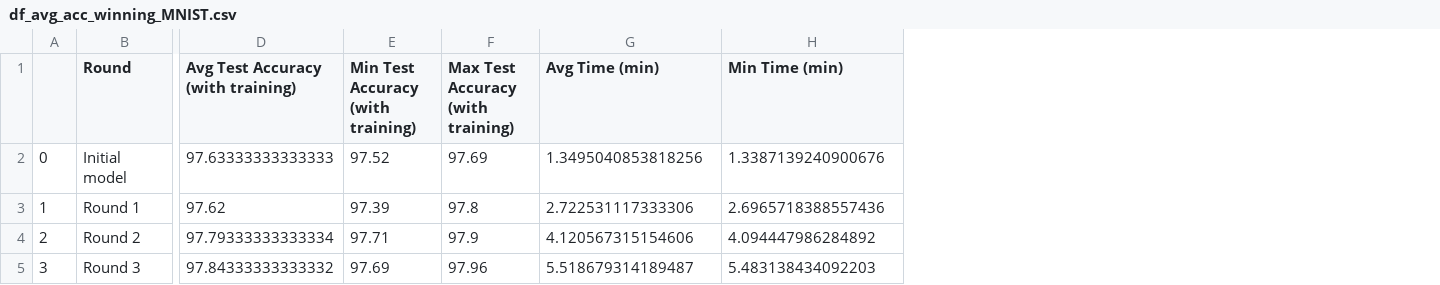
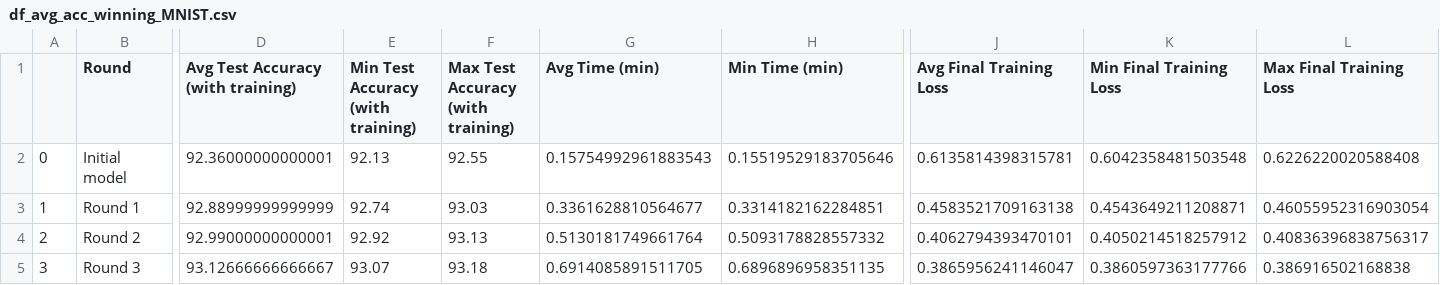
Before and after one commit to solinemignot/Adv_ML_Lottery_ticket_analysis_BOYINA_MIGNOT, a CSV file: df_accuracies/df_avg_acc_winning_MNIST.csv, drawn as a sheet; only a part is shown, gaps mark what is left out; the diff covers the shown part only; the diff names each change by its address in the sheet, - before the commit and + after, or states it on an @@ line.

```diff
--- a/df_accuracies/df_avg_acc_winning_MNIST.csv
+++ b/df_accuracies/df_avg_acc_winning_MNIST.csv
+column J (Avg Final Training Loss), rows 2-5: 0.6135814398315781 | 0.4583521709163138 | 0.4062794393470101 | 0.3865956241146047
+column K (Min Final Training Loss), rows 2-5: 0.6042358481503548 | 0.4543649211208871 | 0.4050214518257912 | 0.3860597363177766
+column L (Max Final Training Loss), rows 2-5: 0.6226220020588408 | 0.46055952316903054 | 0.40836396838756317 | 0.386916502168838
-D2: 97.63333333333333
+D2: 92.36000000000001
-E2: 97.52
+E2: 92.13
-F2: 97.69
+F2: 92.55
-G2 (Avg Time (min)): 1.3495040853818256
+G2 (Avg Time (min)): 0.15754992961883543
-H2 (Min Time (min)): 1.3387139240900676
+H2 (Min Time (min)): 0.15519529183705646
-D3: 97.62
+D3: 92.88999999999999
-E3: 97.39
+E3: 92.74
-F3: 97.8
+F3: 93.03
-G3 (Avg Time (min)): 2.722531117333306
+G3 (Avg Time (min)): 0.3361628810564677
-H3 (Min Time (min)): 2.6965718388557436
+H3 (Min Time (min)): 0.3314182162284851
-D4: 97.79333333333334
+D4: 92.99000000000001
-E4: 97.71
+E4: 92.92
-F4: 97.9
+F4: 93.13
-G4 (Avg Time (min)): 4.120567315154606
+G4 (Avg Time (min)): 0.5130181749661764
-H4 (Min Time (min)): 4.094447986284892
+H4 (Min Time (min)): 0.5093178828557332
-D5: 97.84333333333332
+D5: 93.12666666666667
-E5: 97.69
+E5: 93.07
-F5: 97.96
+F5: 93.18
-G5 (Avg Time (min)): 5.518679314189487
+G5 (Avg Time (min)): 0.6914085891511705
-H5 (Min Time (min)): 5.483138434092203
+H5 (Min Time (min)): 0.6896896958351135
```
Also changed, not shown: 2 added rows, 56 edited cells and row numbers in column A elsewhere in this file, df_accuracies/df_avg_acc_random_MNIST.csv, df_accuracies/df_imp_MNIST.csv, 55 other files.
